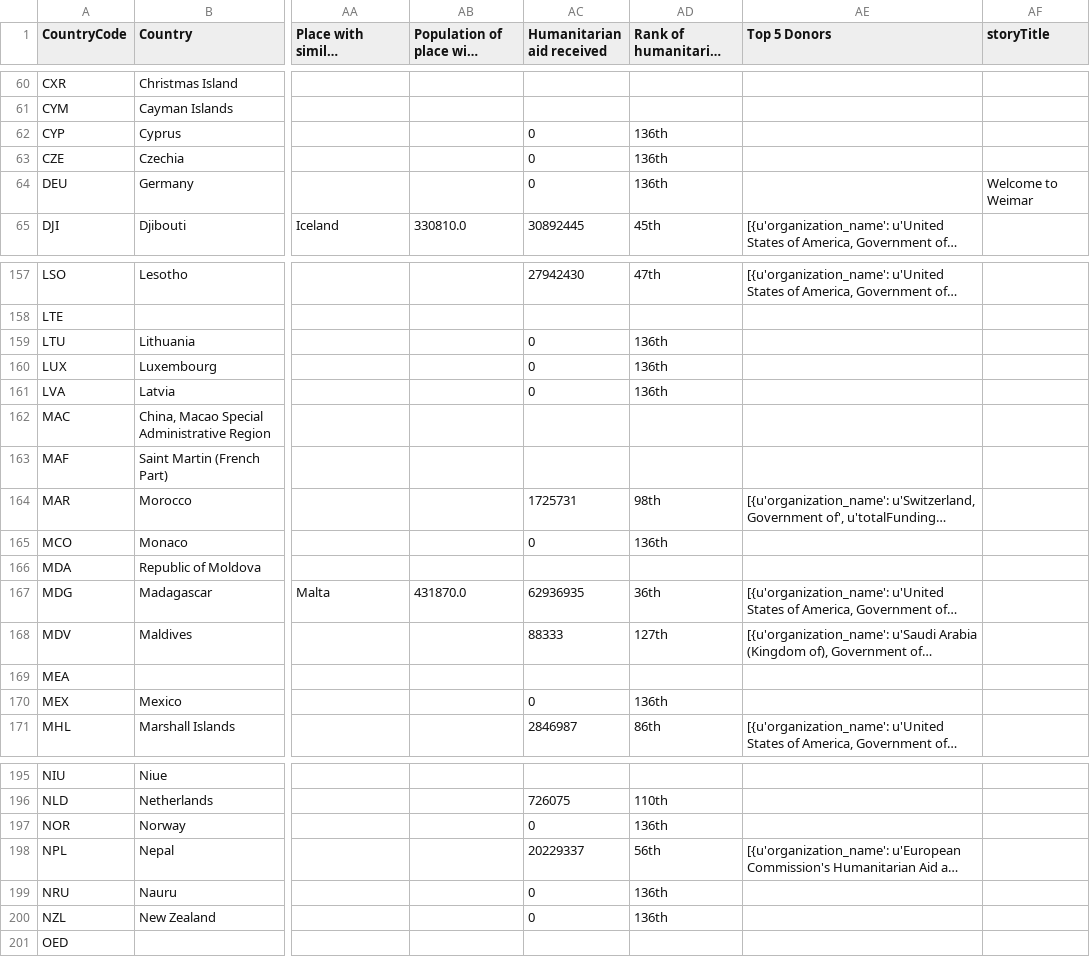
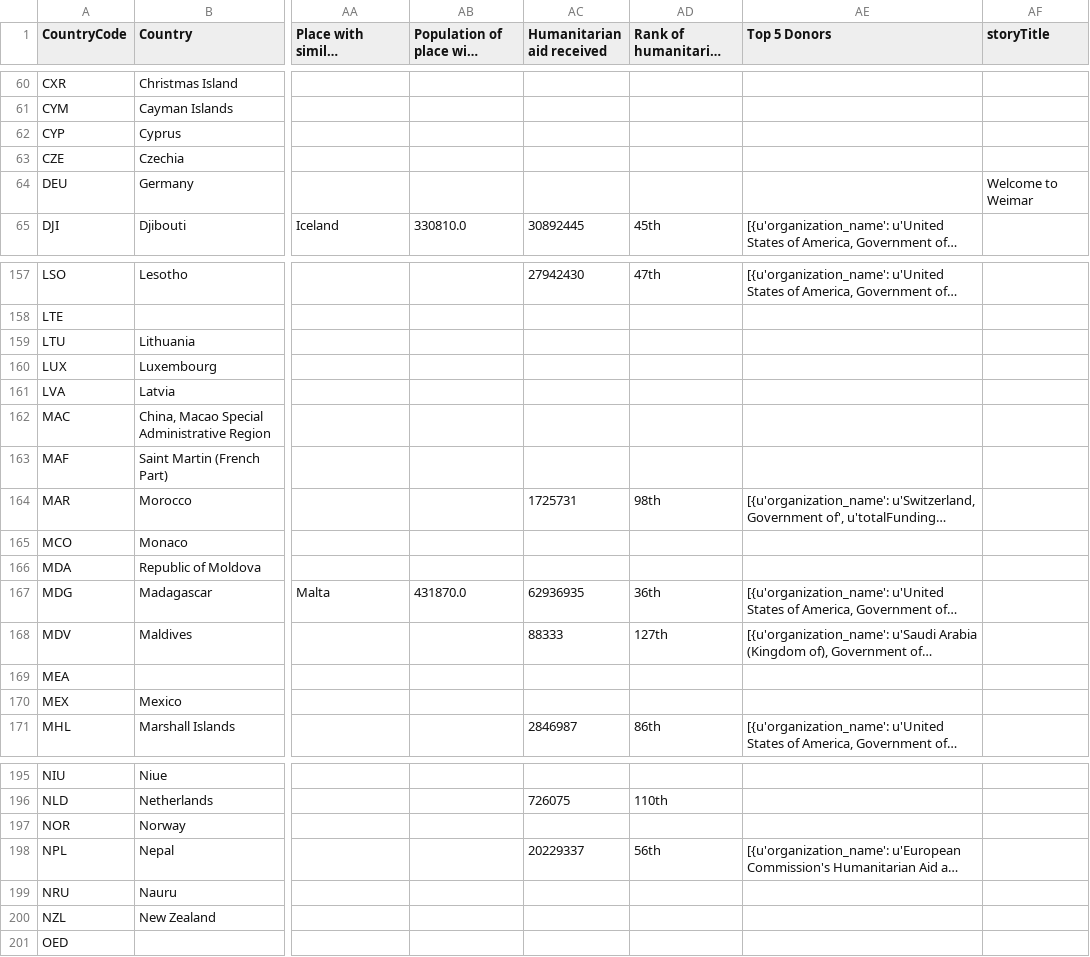
Before and after one commit to ONEcampaign/humanitarian-data-service, a CSV file: resources/data/derived/example/displacement_tracker.csv, drawn as a sheet; only a part is shown, gaps mark what is left out; long unchanged cells end in …; the diff covers the shown part only; the diff names each change by its address in the sheet, - before the commit and + after, or states it on an @@ line.

```diff
--- a/resources/data/derived/example/displacement_tracker.csv
+++ b/resources/data/derived/example/displacement_tracker.csv
-AC62:AC64 (Humanitarian aid received): 0
+AC62:AC64 (Humanitarian aid received): (empty)
-AD62:AD64: 136th
+AD62:AD64: (empty)
-AC159:AC161 (Humanitarian aid received): 0
+AC159:AC161 (Humanitarian aid received): (empty)
-AD159:AD161: 136th
+AD159:AD161: (empty)
-AC165 (Humanitarian aid received): 0
+AC165 (Humanitarian aid received): (empty)
-AD165: 136th
+AD165: (empty)
-AC170 (Humanitarian aid received): 0
+AC170 (Humanitarian aid received): (empty)
-AD170: 136th
+AD170: (empty)
-AC197 (Humanitarian aid received): 0
+AC197 (Humanitarian aid received): (empty)
-AD197: 136th
+AD197: (empty)
-AC199:AC200 (Humanitarian aid received): 0
+AC199:AC200 (Humanitarian aid received): (empty)
-AD199:AD200: 136th
+AD199:AD200: (empty)
```
Also changed, not shown: 74 edited cells elsewhere in this file, 1 other file.
